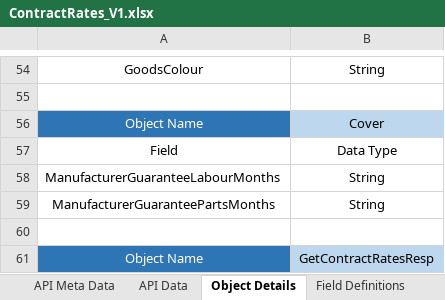
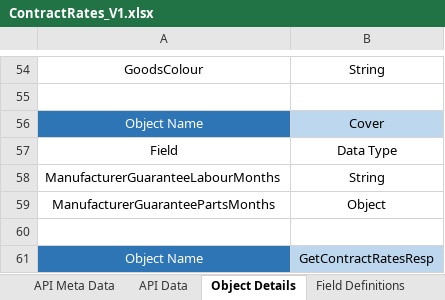
Before and after one commit to sureshhexaware/InputFiles, an Excel workbook: ContractRates_V1.xlsx, sheet Object Details, drawn as a sheet; only a part is shown, gaps mark what is left out; values as stored, in another font and other column widths than the file's, no borders; table styles not drawn; the diff names each change by its address in the sheet, - before the commit and + after, or states it on an @@ line.

Commit message:
Latest commit

```diff
--- a/ContractRates_V1.xlsx (sheet Object Details)
+++ b/ContractRates_V1.xlsx (sheet Object Details)
-B59: String
+B59: Object
```
Also changed, not shown: sheet API Meta Data.
